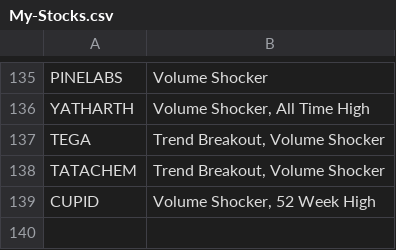
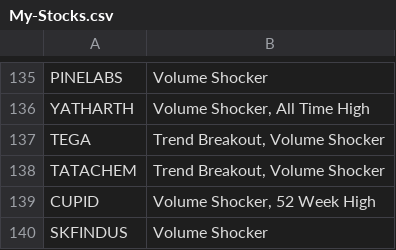
Before and after one commit to surajpjoshi/rsi-trading-system, a CSV file: My-Stocks.csv, drawn as a sheet; only a part is shown, gaps mark what is left out; the diff names each change by its address in the sheet, - before the commit and + after, or states it on an @@ line.

Commit message:
Auto-update My-Stocks.csv from Google Sheets

```diff
--- a/My-Stocks.csv
+++ b/My-Stocks.csv
+row 140: SKFINDUS | Volume Shocker
```
